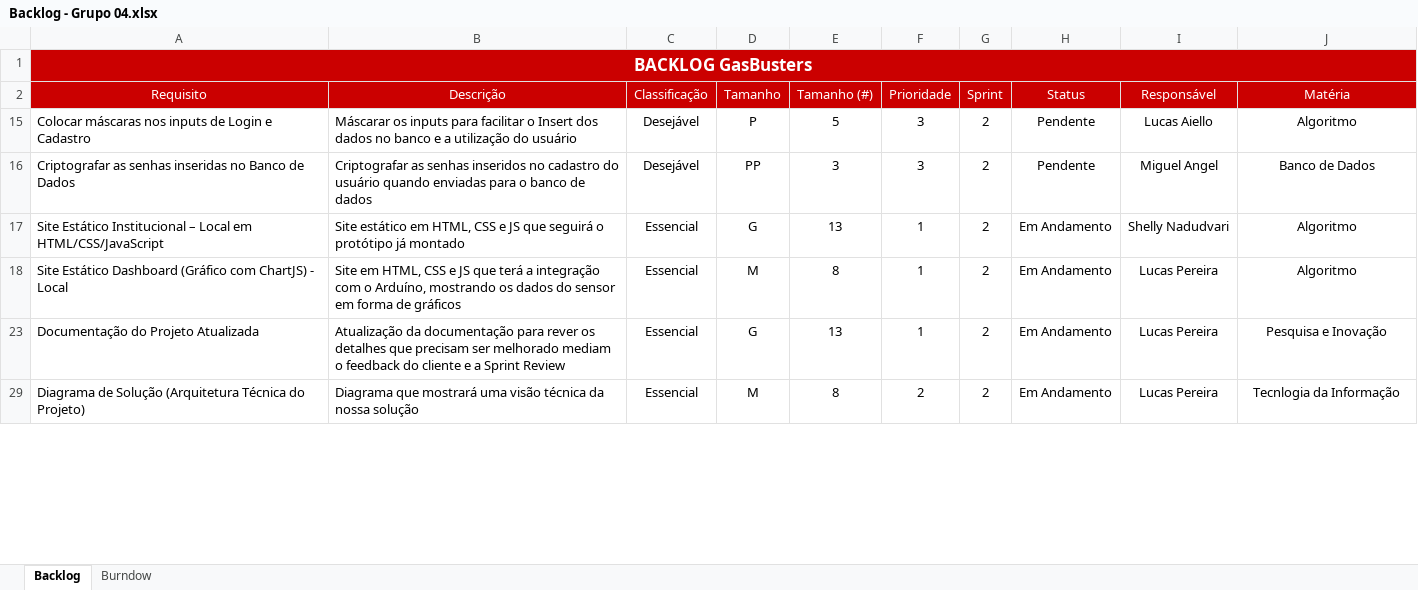
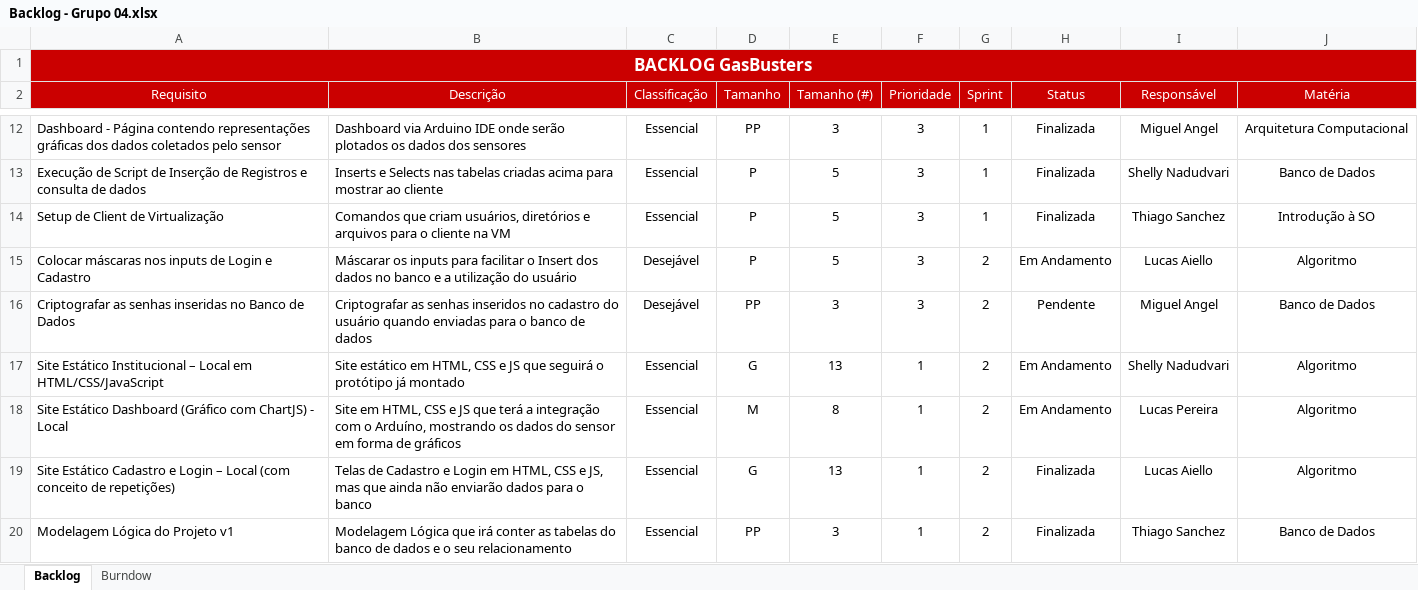
Before and after one commit to jpferraz-git/Sprint-SPTECH, an Excel workbook: Documentação/Backlog/Backlog - Grupo 04.xlsx, sheet Backlog, drawn as a sheet; only a part is shown, gaps mark what is left out; the shorter side is filled out with more unchanged rows; values as stored, in another font and other column widths than the file's, no borders; conditional formats and table styles not drawn; the diff covers the shown part only; the diff names each change by its address in the sheet, - before the commit and + after, or states it on an @@ line.

```diff
--- a/Documentação/Backlog/Backlog - Grupo 04.xlsx (sheet Backlog)
+++ b/Documentação/Backlog/Backlog - Grupo 04.xlsx (sheet Backlog)
@@ row 12 unhidden: Dashboard - Página contendo representações gráficas dos dados coletados pelo sensor | Dashboard via Arduino IDE onde serão plotados os dados dos sensores | Essencial | PP | 3 | 3 | 1 | Finalizada | Miguel Angel | Arquitetura Computacional @@
@@ row 13 unhidden: Execução de Script de Inserção de Registros e consulta de dados | Inserts e Selects nas tabelas criadas acima para mostrar ao cliente | Essencial | P | 5 | 3 | 1 | Finalizada | Shelly Nadudvari | Banco de Dados @@
@@ row 14 unhidden: Setup de Client de Virtualização | Comandos que criam usuários, diretórios e arquivos para o cliente na VM | Essencial | P | 5 | 3 | 1 | Finalizada | Thiago Sanchez | Introdução à SO @@
-H15 (Status): Pendente
+H15 (Status): Em Andamento
@@ row 19 unhidden: Site Estático Cadastro e Login – Local (com conceito de repetições) | Telas de Cadastro e Login em HTML, CSS e JS, mas que ainda não enviarão dados para o banco | Essencial | G | 13 | 1 | 2 | Finalizada | Lucas Aiello | Algoritmo @@
@@ row 20 unhidden: Modelagem Lógica do Projeto v1 | Modelagem Lógica que irá conter as tabelas do banco de dados e o seu relacionamento | Essencial | PP | 3 | 1 | 2 | Finalizada | Thiago Sanchez | Banco de Dados @@
```
Also changed, not shown: 35 hidden or unhidden rows and 2 edited cells elsewhere in this sheet, 6 other files.
